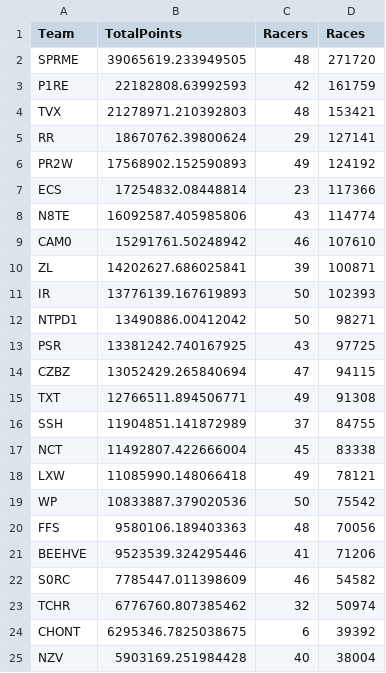
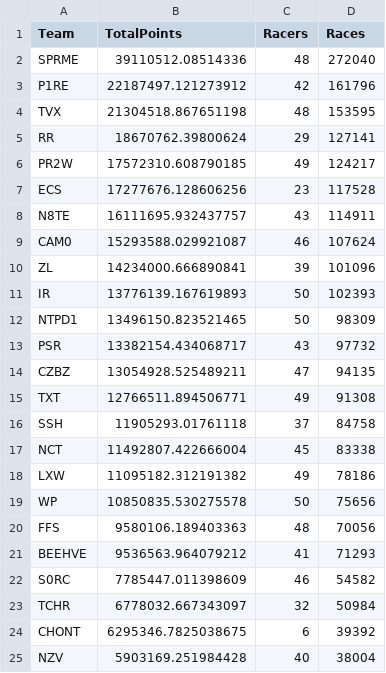
Before and after one commit to professional124/axionNTLEADERBOARDS, a CSV file: csv_archive/nitrotype_team_leaderboard_20250422.csv, drawn as a sheet; only a part is shown; the diff covers the shown part only.

```diff
--- a/csv_archive/nitrotype_team_leaderboard_20250422.csv
+++ b/csv_archive/nitrotype_team_leaderboard_20250422.csv
@@ -1,24 +1,24 @@
 Team,TotalPoints,Racers,Races
-SPRME,39065619.233949505,48,271720
-P1RE,22182808.63992593,42,161759
-TVX,21278971.210392803,48,153421
+SPRME,39110512.08514336,48,272040
+P1RE,22187497.121273912,42,161796
+TVX,21304518.867651198,48,153595
 RR,18670762.39800624,29,127141
-PR2W,17568902.152590893,49,124192
-ECS,17254832.08448814,23,117366
-N8TE,16092587.405985806,43,114774
-CAM0,15291761.50248942,46,107610
-ZL,14202627.686025841,39,100871
+PR2W,17572310.608790185,49,124217
+ECS,17277676.128606256,23,117528
+N8TE,16111695.932437757,43,114911
+CAM0,15293588.029921087,46,107624
+ZL,14234000.666890841,39,101096
 IR,13776139.167619893,50,102393
-NTPD1,13490886.00412042,50,98271
-PSR,13381242.740167925,43,97725
-CZBZ,13052429.265840694,47,94115
+NTPD1,13496150.823521465,50,98309
+PSR,13382154.434068717,43,97732
+CZBZ,13054928.525489211,47,94135
 TXT,12766511.894506771,49,91308
-SSH,11904851.141872989,37,84755
+SSH,11905293.01761118,37,84758
 NCT,11492807.422666004,45,83338
-LXW,11085990.148066418,49,78121
-WP,10833887.379020536,50,75542
+LXW,11095182.312191382,49,78186
+WP,10850835.530275578,50,75656
 FFS,9580106.189403363,48,70056
-BEEHVE,9523539.324295446,41,71206
+BEEHVE,9536563.964079212,41,71293
 S0RC,7785447.011398609,46,54582
-TCHR,6776760.807385462,32,50974
+TCHR,6778032.667343097,32,50984
 CHONT,6295346.7825038675,6,39392
```
Also changed, not shown: 5 added rows, 5 removed rows and 42 edited cells elsewhere in this file, 2 other files.
